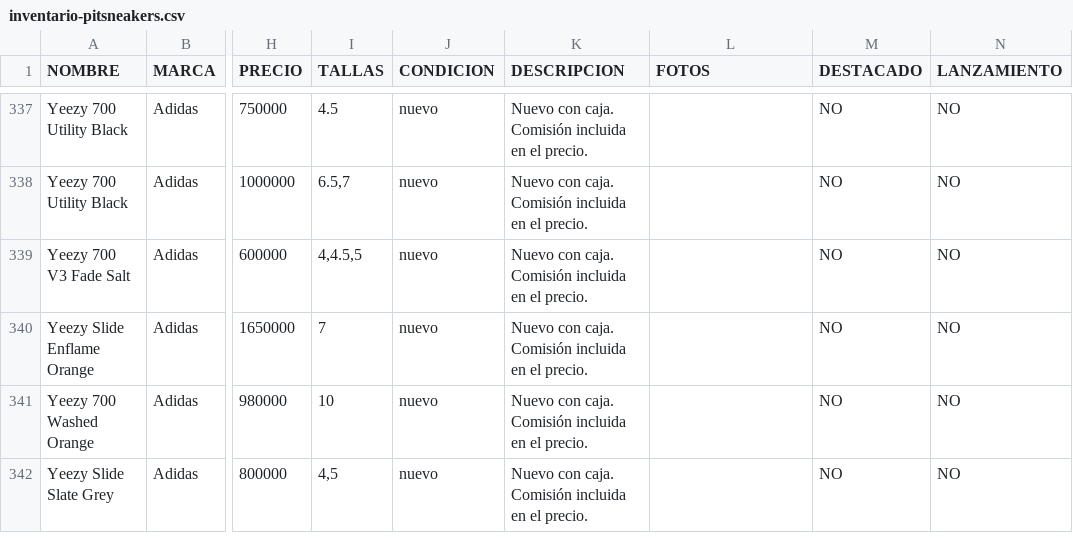
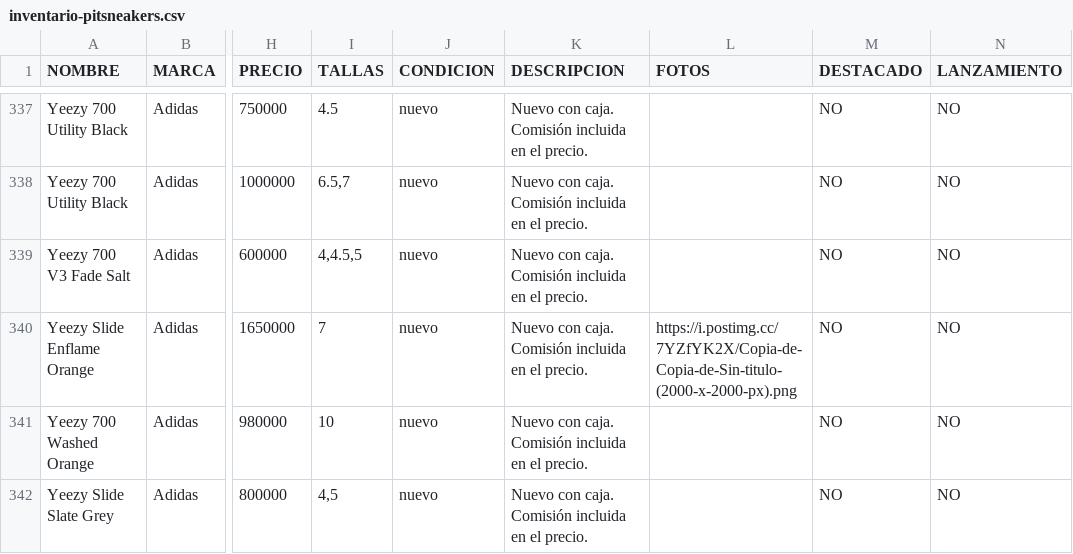
Before and after one commit to pitzsneakerscol-ui/pitsneakers-web, a CSV file: docs/inventario-pitsneakers.csv, drawn as a sheet; only a part is shown, gaps mark what is left out; the diff names each change by its address in the sheet, - before the commit and + after, or states it on an @@ line.

```diff
--- a/docs/inventario-pitsneakers.csv
+++ b/docs/inventario-pitsneakers.csv
-L340 (FOTOS): (empty)
+L340 (FOTOS): https://i.postimg.cc/7YZfYK2X/Copia-de-Copia-de-Sin-titulo-(2000-x-2000-px).png
```
Also changed, not shown: 1 other file.
